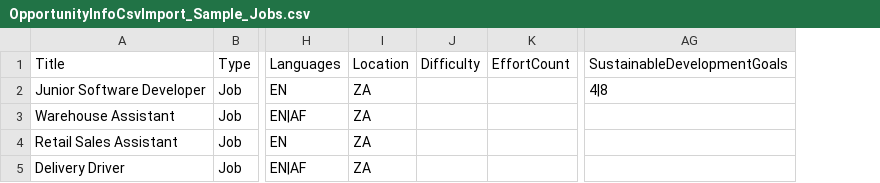
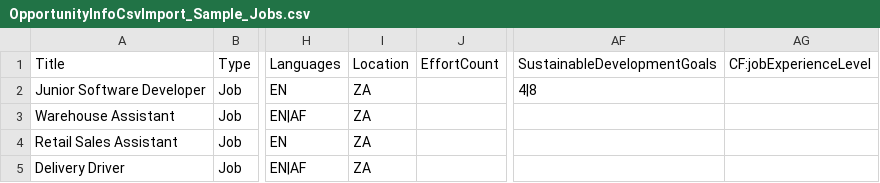
Before and after one commit to didx-xyz/yoma, a CSV file: src/api/src/other/OpportunityInfoCsvImport_Sample_Jobs.csv, drawn as a sheet; only a part is shown, gaps mark what is left out; removed rows and columns are numbered as before the commit, all else as after; the diff names each change by its address in the sheet, - before the commit and + after, or states it on an @@ line.

```diff
--- a/src/api/src/other/OpportunityInfoCsvImport_Sample_Jobs.csv
+++ b/src/api/src/other/OpportunityInfoCsvImport_Sample_Jobs.csv
-column J (Difficulty), empty
+column AG (CF:jobExperienceLevel), empty
```
Also changed, not shown: src/api/src/other/OpportunityInfoCsvImport_Sample.csv, 48 other files.
